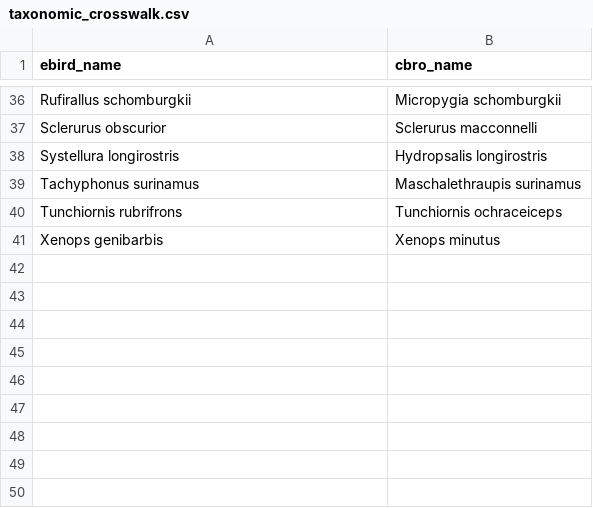
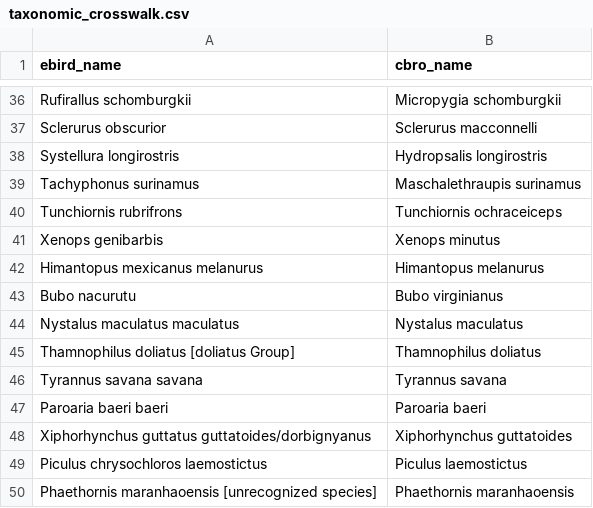
Before and after one commit to carlenegomes/ebird2CBRO, a CSV file: src/ebird2cbro/data/taxonomic_crosswalk.csv, drawn as a sheet; only a part is shown, gaps mark what is left out; the diff names each change by its address in the sheet, - before the commit and + after, or states it on an @@ line.

Commit message:
atualização crosswalk

```diff
--- a/src/ebird2cbro/data/taxonomic_crosswalk.csv
+++ b/src/ebird2cbro/data/taxonomic_crosswalk.csv
+row 42: Himantopus mexicanus melanurus | Himantopus melanurus
+row 43: Bubo nacurutu | Bubo virginianus
+row 44: Nystalus maculatus maculatus | Nystalus maculatus
+row 45: Thamnophilus doliatus [doliatus Group] | Thamnophilus doliatus
+row 46: Tyrannus savana savana | Tyrannus savana
+row 47: Paroaria baeri baeri | Paroaria baeri
+row 48: Xiphorhynchus guttatus guttatoides/dorbignyanus | Xiphorhynchus guttatoides
+row 49: Piculus chrysochloros laemostictus | Piculus laemostictus
+row 50: Phaethornis maranhaoensis [unrecognized species] | Phaethornis maranhaoensis
```
